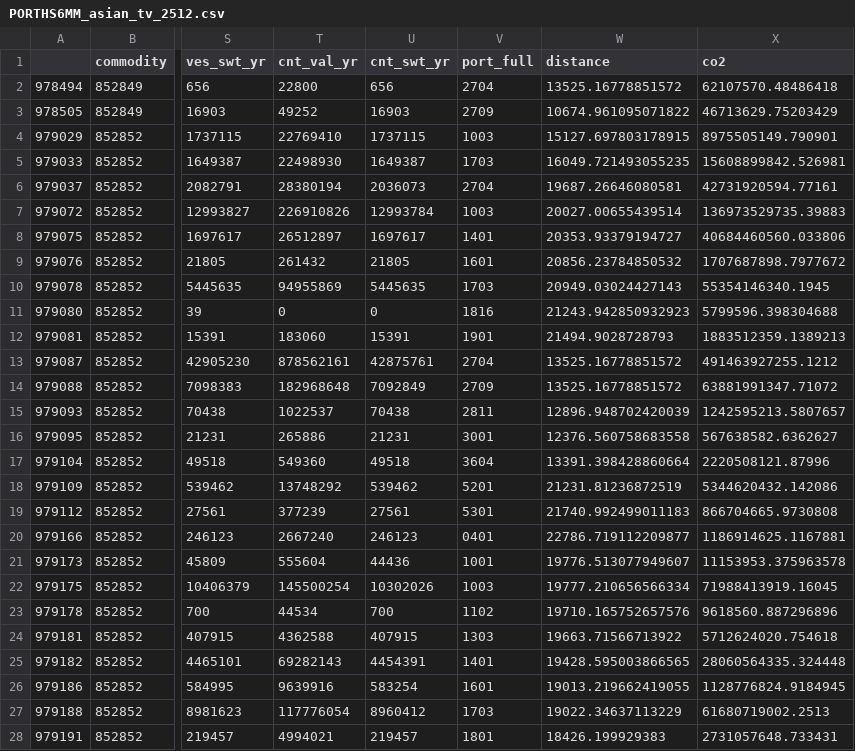
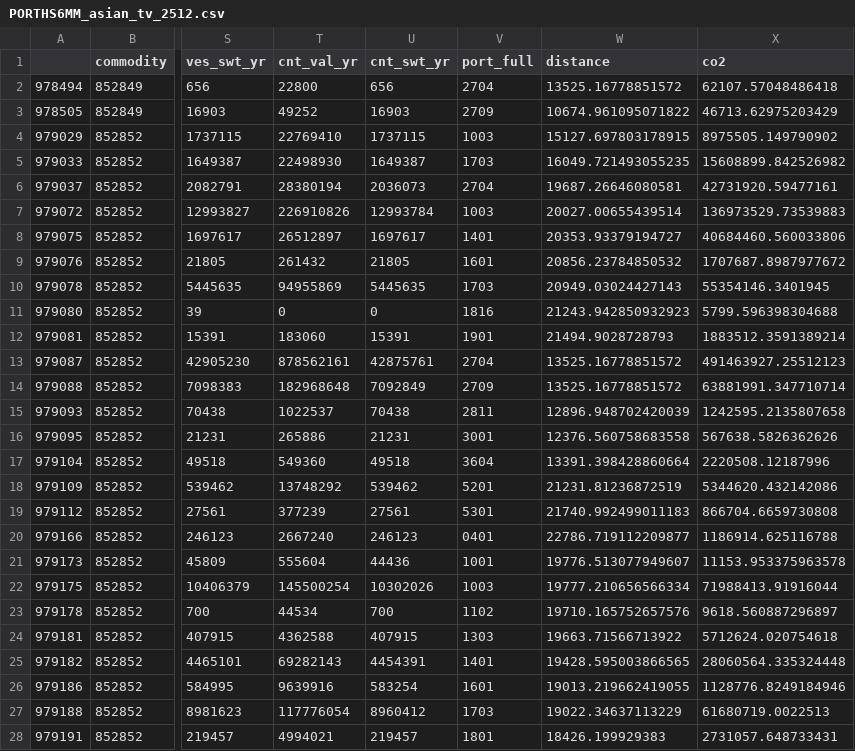
Before and after one commit to BirchTree1812/research_study_code, a CSV file: data/intermediate/PORTHS6MM_asian_tv_2512.csv, drawn as a sheet; only a part is shown, gaps mark what is left out; the diff covers the shown part only; the diff names each change by its address in the sheet, - before the commit and + after, or states it on an @@ line.

```diff
--- a/data/intermediate/PORTHS6MM_asian_tv_2512.csv
+++ b/data/intermediate/PORTHS6MM_asian_tv_2512.csv
-X2 (co2): 62107570.48486418
+X2 (co2): 62107.57048486418
-X3 (co2): 46713629.75203429
+X3 (co2): 46713.62975203429
-X4 (co2): 8975505149.790901
+X4 (co2): 8975505.149790902
-X5 (co2): 15608899842.526981
+X5 (co2): 15608899.842526982
-X6 (co2): 42731920594.77161
+X6 (co2): 42731920.59477161
-X7 (co2): 136973529735.39883
+X7 (co2): 136973529.73539883
-X8 (co2): 40684460560.033806
+X8 (co2): 40684460.560033806
-X9 (co2): 1707687898.7977672
+X9 (co2): 1707687.8987977672
-X10 (co2): 55354146340.1945
+X10 (co2): 55354146.3401945
-X11 (co2): 5799596.398304688
+X11 (co2): 5799.596398304688
-X12 (co2): 1883512359.1389213
+X12 (co2): 1883512.3591389214
-X13 (co2): 491463927255.1212
+X13 (co2): 491463927.25512123
-X14 (co2): 63881991347.71072
+X14 (co2): 63881991.347710714
-X15 (co2): 1242595213.5807657
+X15 (co2): 1242595.2135807658
-X16 (co2): 567638582.6362627
+X16 (co2): 567638.5826362626
-X17 (co2): 2220508121.87996
+X17 (co2): 2220508.12187996
-X18 (co2): 5344620432.142086
+X18 (co2): 5344620.432142086
-X19 (co2): 866704665.9730808
+X19 (co2): 866704.6659730808
-X20 (co2): 1186914625.1167881
+X20 (co2): 1186914.625116788
-X21 (co2): 11153953.375963578
+X21 (co2): 11153.953375963578
-X22 (co2): 71988413919.16045
+X22 (co2): 71988413.91916044
-X23 (co2): 9618560.887296896
+X23 (co2): 9618.560887296897
-X24 (co2): 5712624020.754618
+X24 (co2): 5712624.020754618
-X25 (co2): 28060564335.324448
+X25 (co2): 28060564.335324448
-X26 (co2): 1128776824.9184945
+X26 (co2): 1128776.8249184946
-X27 (co2): 61680719002.2513
+X27 (co2): 61680719.0022513
-X28 (co2): 2731057648.733431
+X28 (co2): 2731057.648733431
```
Also changed, not shown: 84 edited cells elsewhere in this file, data/intermediate/ISTHS6MM_mex_2412.csv, data/intermediate/ISTHS6MM_mex_2512.csv, 8 other files.
